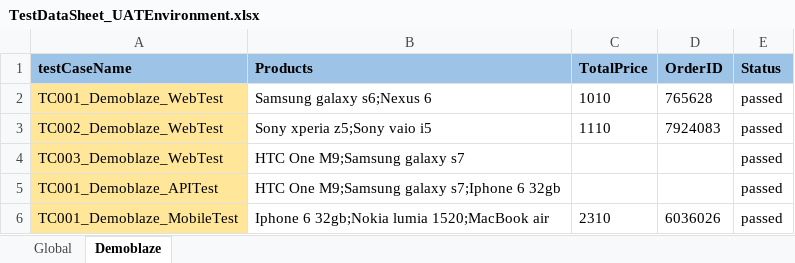
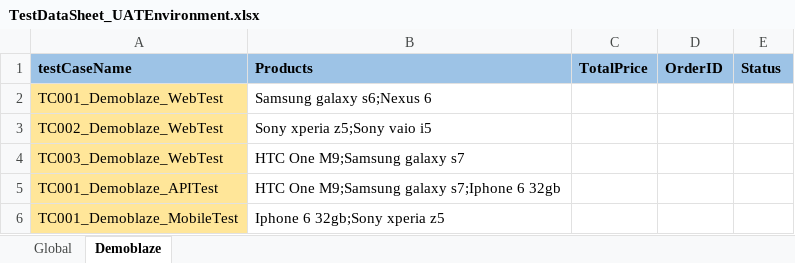
Before and after one commit to yogeshsjadhav13/DemoblazeApplication, an Excel workbook: resources/TestDataSheet_UATEnvironment.xlsx, sheet Demoblaze, drawn as a sheet; values as stored, in another font and other column widths than the file's, no borders; the diff names each change by its address in the sheet, - before the commit and + after, or states it on an @@ line.

```diff
--- a/resources/TestDataSheet_UATEnvironment.xlsx (sheet Demoblaze)
+++ b/resources/TestDataSheet_UATEnvironment.xlsx (sheet Demoblaze)
-C2 (TotalPrice): 1010
+C2 (TotalPrice): (empty)
-D2 (OrderID): 765628
+D2 (OrderID): (empty)
-E2:E6 (Status): passed
+E2:E6 (Status): (empty)
-C3 (TotalPrice): 1110
+C3 (TotalPrice): (empty)
-D3 (OrderID): 7924083
+D3 (OrderID): (empty)
-B6 (Products): Iphone 6 32gb;Nokia lumia 1520;MacBook air
+B6 (Products): Iphone 6 32gb;Sony xperia z5
-C6 (TotalPrice): 2310
+C6 (TotalPrice): (empty)
-D6 (OrderID): 6036026
+D6 (OrderID): (empty)
```
Also changed, not shown: 9 other files.
